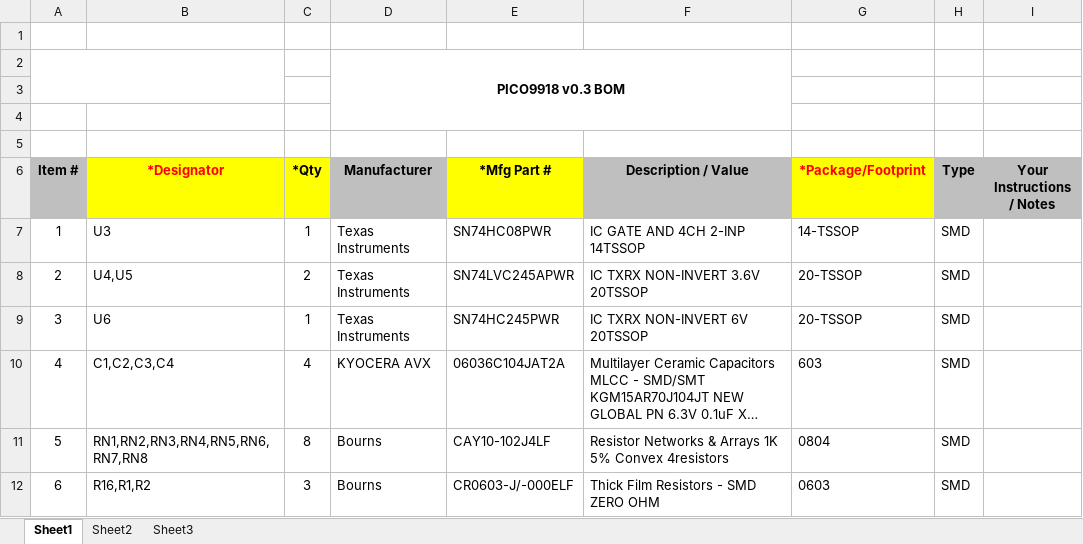
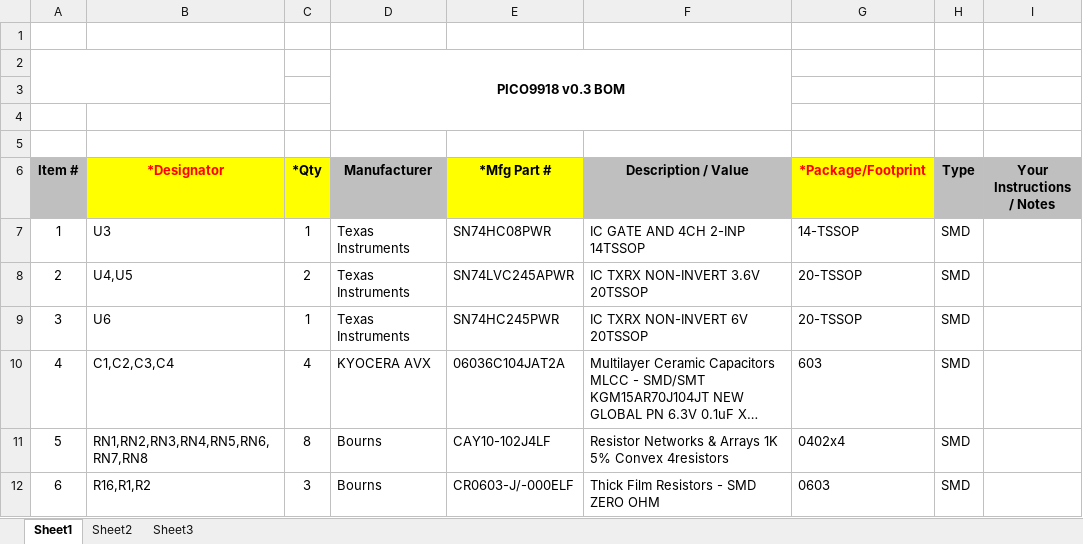
Before and after one commit to visrealm/pico9918, an Excel workbook: pcb/v0.3/pico9918_v0_3_bom.xlsx, sheet Sheet1, drawn as a sheet; long unchanged cells end in …; values as stored, in another font and other column widths than the file's, no borders; charts and pictures not drawn; the diff names each change by its address in the sheet, - before the commit and + after, or states it on an @@ line.

Commit message:
Explicit rn package

```diff
--- a/pcb/v0.3/pico9918_v0_3_bom.xlsx (sheet Sheet1)
+++ b/pcb/v0.3/pico9918_v0_3_bom.xlsx (sheet Sheet1)
-G11 (*Package/Footprint): 0804
+G11 (*Package/Footprint): 0402x4
```
